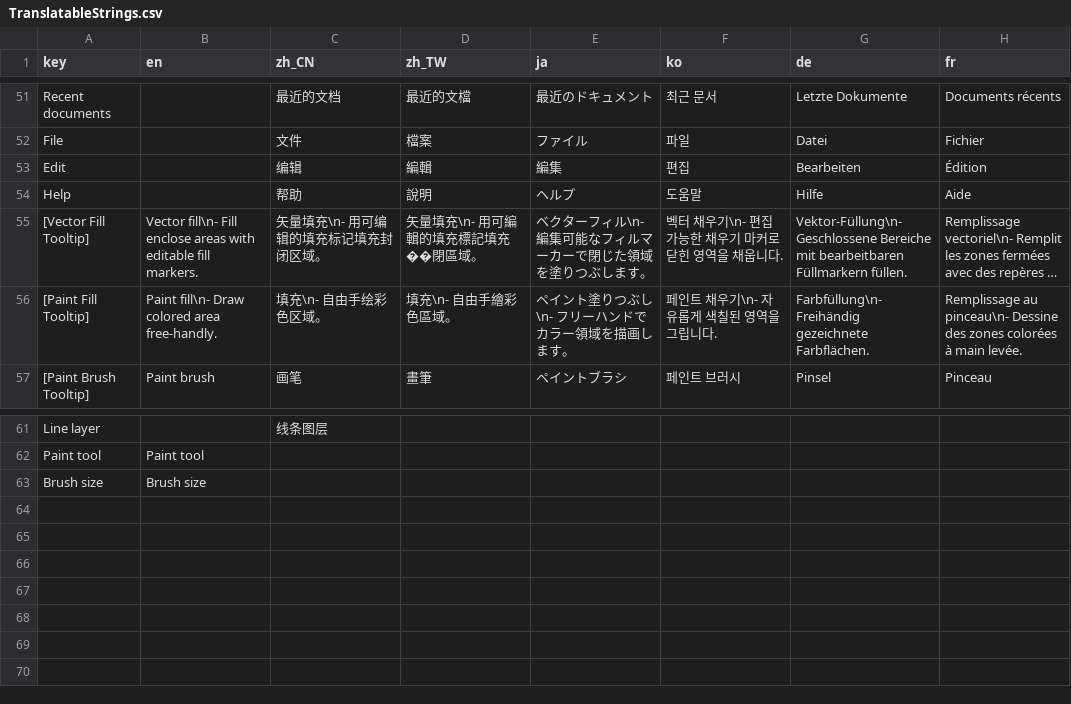
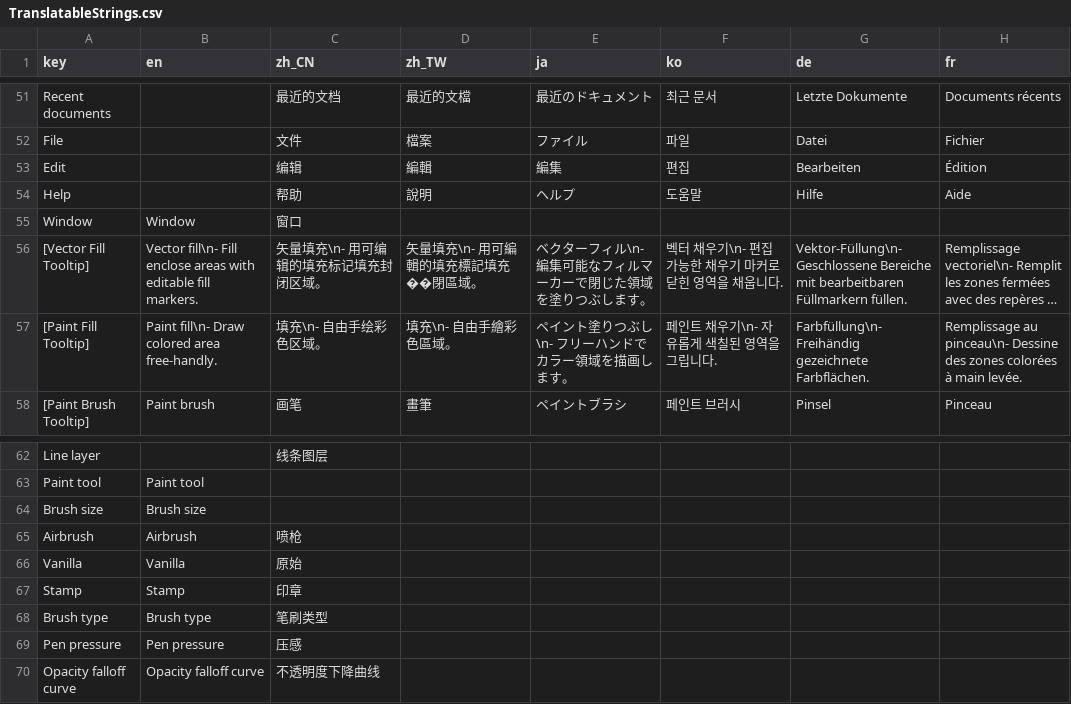
Before and after one commit to djacidfx/Ciallo, a CSV file: Ciallo/Localization/TranslatableStrings.csv, drawn as a sheet; only a part is shown, gaps mark what is left out; long unchanged cells end in …; the diff names each change by its address in the sheet, - before the commit and + after, or states it on an @@ line.

Commit message:
Draw brush property controls

```diff
--- a/Ciallo/Localization/TranslatableStrings.csv
+++ b/Ciallo/Localization/TranslatableStrings.csv
+row 55: Window | Window | 窗口
+row 65: Airbrush | Airbrush | 喷枪
+row 66: Vanilla | Vanilla | 原始
+row 67: Stamp | Stamp | 印章
+row 68: Brush type | Brush type | 笔刷类型
+row 69: Pen pressure | Pen pressure | 压感
+row 70: Opacity falloff curve | Opacity falloff curve | 不透明度下降曲线
```
Also changed, not shown: 4 other files.
